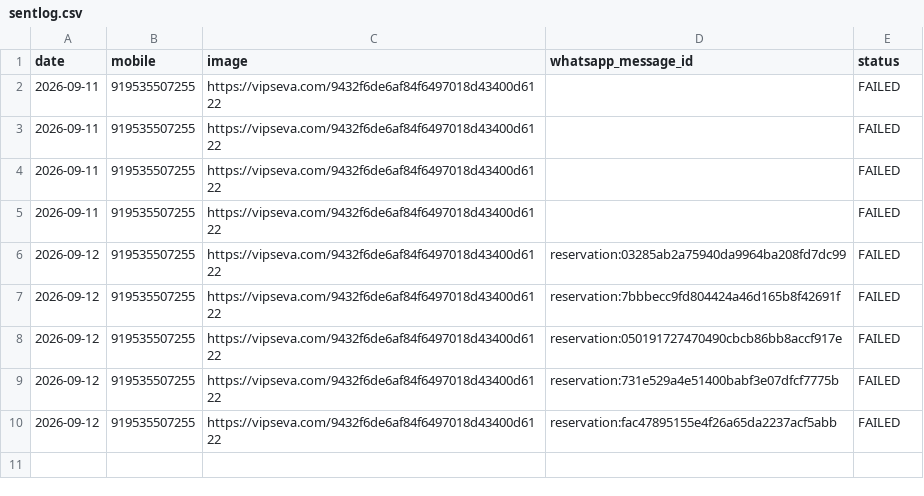
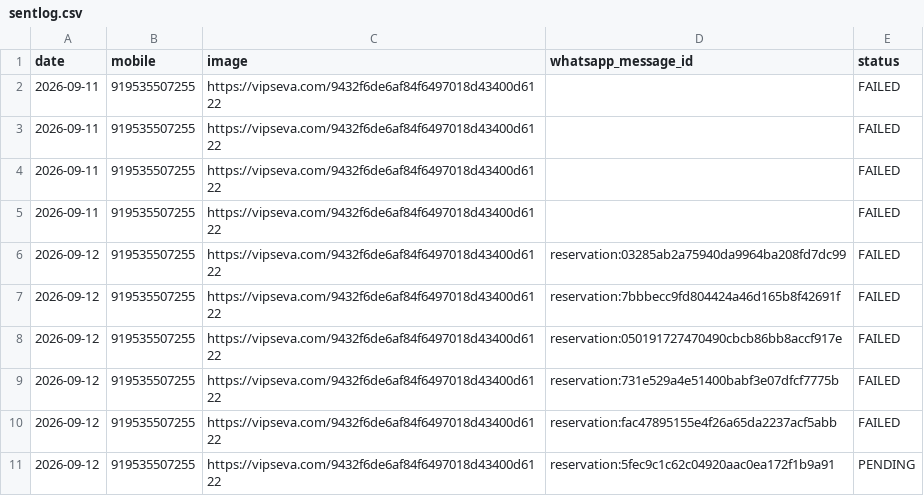
Before and after one commit to mishnit/daily-darshan, a CSV file: csv/sentlog.csv, drawn as a sheet; the diff names each change by its address in the sheet, - before the commit and + after, or states it on an @@ line.

Commit message:
Persist daily WhatsApp contact slot

```diff
--- a/csv/sentlog.csv
+++ b/csv/sentlog.csv
+row 11: 2026-09-12 | 919535507255 | https://vipseva.com/9432f6de6af84f6497018d43400d6122 | reservation:5fec9c1c62c04920aac0ea172f1b9a91 | PENDING
```
